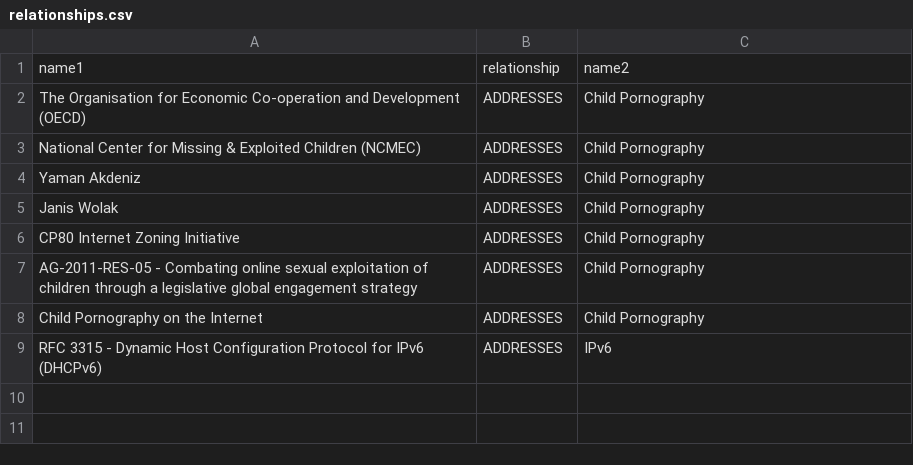
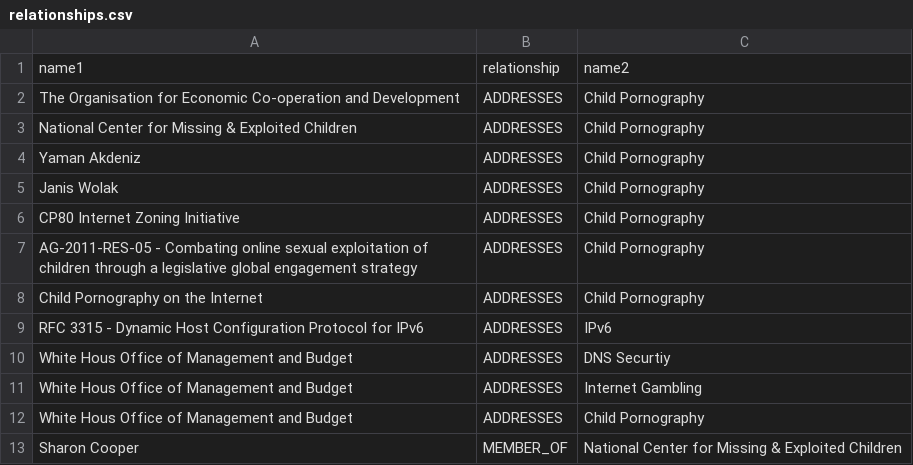
Before and after one commit to GovLab/IG_MAP, a CSV file: static/files/relationships.csv, drawn as a sheet.

```diff
--- a/static/files/relationships.csv
+++ b/static/files/relationships.csv
@@ -1,4 +1,4 @@
 name1,relationship,name2
-The Organisation for Economic Co-operation and Development (OECD),ADDRESSES,Child Pornography
-National Center for Missing & Exploited Children (NCMEC),ADDRESSES,Child Pornography
+The Organisation for Economic Co-operation and Development,ADDRESSES,Child Pornography
+National Center for Missing & Exploited Children,ADDRESSES,Child Pornography
 Yaman Akdeniz,ADDRESSES,Child Pornography
@@ -8,2 +8,6 @@ AG-2011-RES-05 - Combating online sexual exploitation of children through a legi
 Child Pornography on the Internet,ADDRESSES,Child Pornography
-RFC 3315 - Dynamic Host Configuration Protocol for IPv6 (DHCPv6),ADDRESSES,IPv6
+RFC 3315 - Dynamic Host Configuration Protocol for IPv6,ADDRESSES,IPv6
+White Hous Office of Management and Budget,ADDRESSES,DNS Securtiy
+White Hous Office of Management and Budget,ADDRESSES,Internet Gambling
+White Hous Office of Management and Budget,ADDRESSES,Child Pornography
+Sharon Cooper,MEMBER_OF,National Center for Missing & Exploited Children
```
Also changed, not shown: static/files/nodes.csv, 2 other files.
